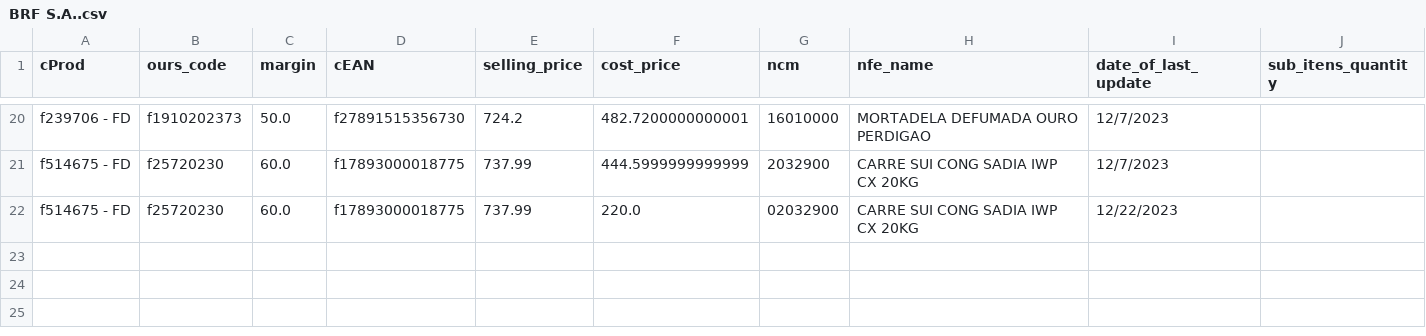
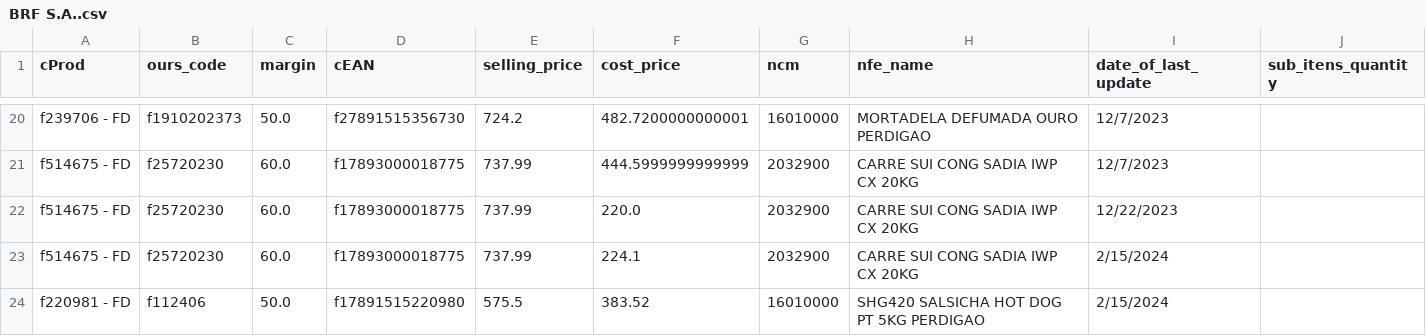
Before and after one commit to I3run01/bot-update-price-python, a CSV file: database/BRF S.A..csv, drawn as a sheet; only a part is shown, gaps mark what is left out.

```diff
--- a/database/BRF S.A..csv
+++ b/database/BRF S.A..csv
@@ -21,2 +21,4 @@ f239706 - FD,f1910202373,50.0,f27891515356730,724.2,482.7200000000001,16010000,M
 f514675 - FD,f25720230,60.0,f17893000018775,737.99,444.5999999999999,2032900,CARRE SUI CONG SADIA IWP CX 20KG,12/7/2023,
-f514675 - FD,f25720230,60.0,f17893000018775,737.99,220.0,02032900,CARRE SUI CONG SADIA IWP CX 20KG,12/22/2023,
+f514675 - FD,f25720230,60.0,f17893000018775,737.99,220.0,2032900,CARRE SUI CONG SADIA IWP CX 20KG,12/22/2023,
+f514675 - FD,f25720230,60.0,f17893000018775,737.99,224.1,2032900,CARRE SUI CONG SADIA IWP CX 20KG,2/15/2024,
+f220981 - FD,f112406,50.0,f17891515220980,575.5,383.52,16010000,SHG420 SALSICHA HOT DOG PT 5KG PERDIGAO,2/15/2024,
```
Also changed, not shown: database/CBN DISTRIB DE PROD ALIM E LOGISTICA LTDA.csv, database/SPAL INDUSTRIA BRASILEIRA DE BEBIDAS SA.csv, 3 other files.
